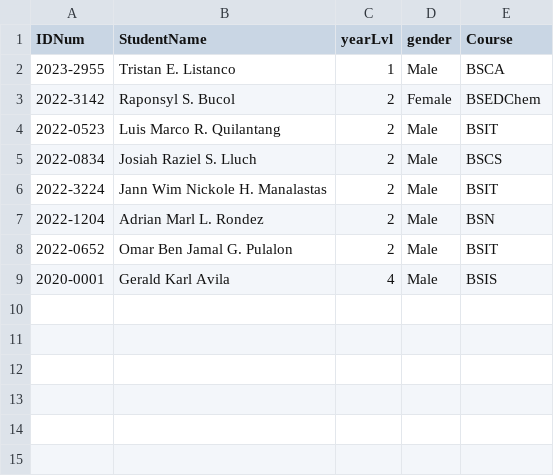
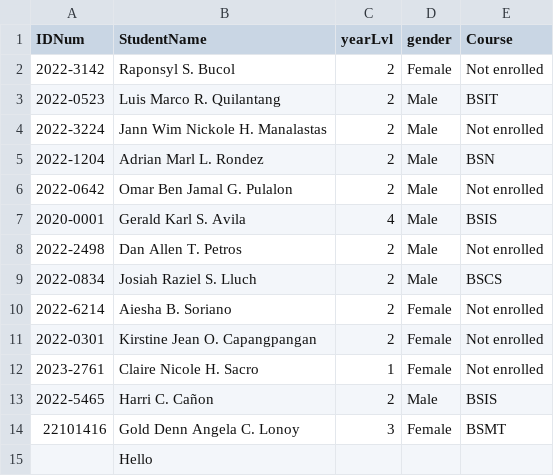
Before and after one commit to RazielLluch/SSIS, a CSV file: userdata/students.csv, drawn as a sheet.

```diff
--- a/userdata/students.csv
+++ b/userdata/students.csv
@@ -1,9 +1,15 @@
 IDNum,StudentName,yearLvl,gender,Course
-2023-2955,Tristan E. Listanco,1,Male,BSCA
-2022-3142,Raponsyl S. Bucol,2,Female,BSEDChem
+2022-3142,Raponsyl S. Bucol,2,Female,Not enrolled
 2022-0523,Luis Marco R. Quilantang,2,Male,BSIT
+2022-3224,Jann Wim Nickole H. Manalastas,2,Male,Not enrolled
+2022-1204,Adrian Marl L. Rondez,2,Male,BSN
+2022-0642,Omar Ben Jamal G. Pulalon,2,Male,Not enrolled
+2020-0001,Gerald Karl S. Avila,4,Male,BSIS
+2022-2498,Dan Allen T. Petros,2,Male,Not enrolled
 2022-0834,Josiah Raziel S. Lluch,2,Male,BSCS
-2022-3224,Jann Wim Nickole H. Manalastas,2,Male,BSIT
-2022-1204,Adrian Marl L. Rondez,2,Male,BSN
-2022-0652,Omar Ben Jamal G. Pulalon,2,Male,BSIT
-2020-0001,Gerald Karl Avila,4,Male,BSIS
+2022-6214,Aiesha B. Soriano,2,Female,Not enrolled
+2022-0301,Kirstine Jean O. Capangpangan,2,Female,Not enrolled
+2023-2761,Claire Nicole H. Sacro,1,Female,Not enrolled
+2022-5465,Harri C. Cañon,2,Male,BSIS
+22101416,Gold Denn Angela C. Lonoy,3,Female,BSMT
+,Hello,,,
```
Also changed, not shown: userdata/courses.csv, 11 other files.
